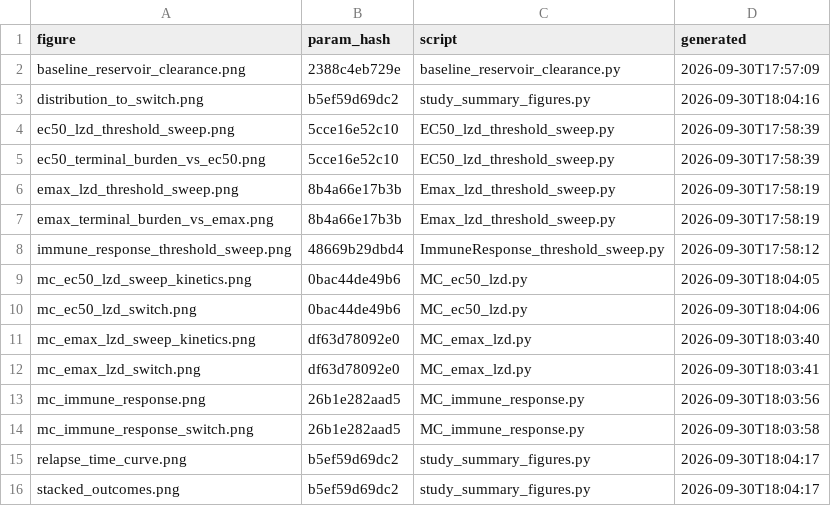
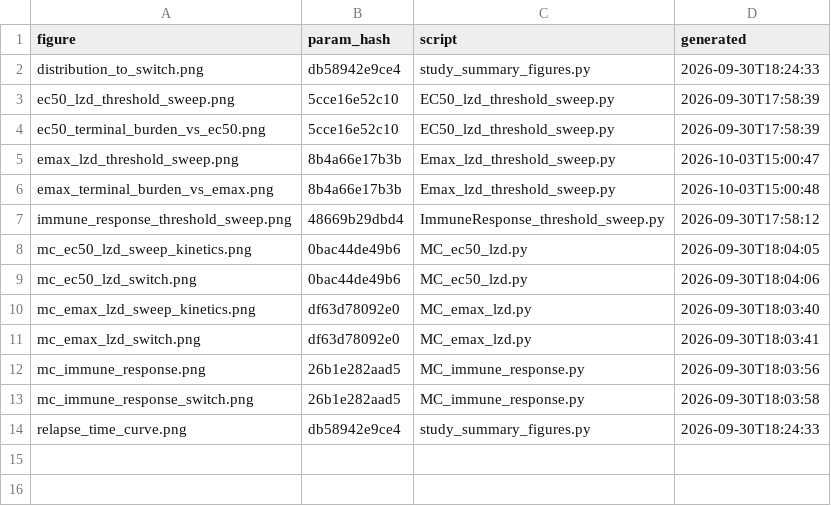
Before and after one commit to jacobkammer/Antibiotic_Resistance_Models, a TSV file: Bacteremia Simulation/figure_provenance.tsv, drawn as a sheet.

```diff
--- a/Bacteremia Simulation/figure_provenance.tsv
+++ b/Bacteremia Simulation/figure_provenance.tsv
@@ -1,8 +1,7 @@
 figure	param_hash	script	generated
-baseline_reservoir_clearance.png	2388c4eb729e	baseline_reservoir_clearance.py	2026-09-30T17:57:09
-distribution_to_switch.png	b5ef59d69dc2	study_summary_figures.py	2026-09-30T18:04:16
+distribution_to_switch.png	db58942e9ce4	study_summary_figures.py	2026-09-30T18:24:33
 ec50_lzd_threshold_sweep.png	5cce16e52c10	EC50_lzd_threshold_sweep.py	2026-09-30T17:58:39
 ec50_terminal_burden_vs_ec50.png	5cce16e52c10	EC50_lzd_threshold_sweep.py	2026-09-30T17:58:39
-emax_lzd_threshold_sweep.png	8b4a66e17b3b	Emax_lzd_threshold_sweep.py	2026-09-30T17:58:19
-emax_terminal_burden_vs_emax.png	8b4a66e17b3b	Emax_lzd_threshold_sweep.py	2026-09-30T17:58:19
+emax_lzd_threshold_sweep.png	8b4a66e17b3b	Emax_lzd_threshold_sweep.py	2026-10-03T15:00:47
+emax_terminal_burden_vs_emax.png	8b4a66e17b3b	Emax_lzd_threshold_sweep.py	2026-10-03T15:00:48
 immune_response_threshold_sweep.png	48669b29dbd4	ImmuneResponse_threshold_sweep.py	2026-09-30T17:58:12
@@ -14,3 +13,2 @@ mc_immune_response.png	26b1e282aad5	MC_immune_response.py	2026-09-30T18:03:56
 mc_immune_response_switch.png	26b1e282aad5	MC_immune_response.py	2026-09-30T18:03:58
-relapse_time_curve.png	b5ef59d69dc2	study_summary_figures.py	2026-09-30T18:04:17
-stacked_outcomes.png	b5ef59d69dc2	study_summary_figures.py	2026-09-30T18:04:17
+relapse_time_curve.png	db58942e9ce4	study_summary_figures.py	2026-09-30T18:24:33
```
Also changed, not shown: 33 other files.
